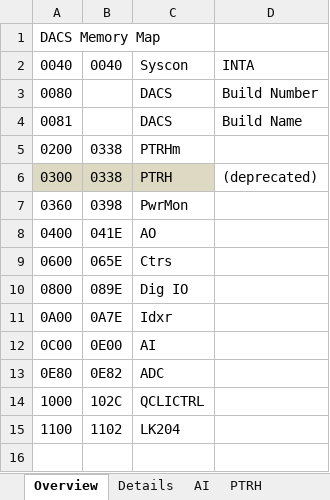
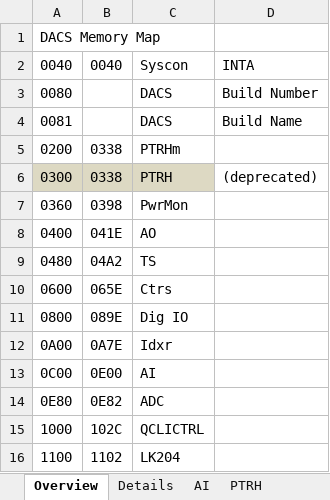
Before and after one commit to nthallen/arp-fpga, an Excel workbook: syscon_usb/DACS_V1_0_ISE/tools/dacs_memory_map.xlsx, sheet Overview, drawn as a sheet; values as stored, in another font and other column widths than the file's, no borders; the diff names each change by its address in the sheet, - before the commit and + after, or states it on an @@ line.

```diff
--- a/syscon_usb/DACS_V1_0_ISE/tools/dacs_memory_map.xlsx (sheet Overview)
+++ b/syscon_usb/DACS_V1_0_ISE/tools/dacs_memory_map.xlsx (sheet Overview)
+row 9: 0480 | 04A2 | TS
```
Also changed, not shown: sheet Details, 20 other files.
